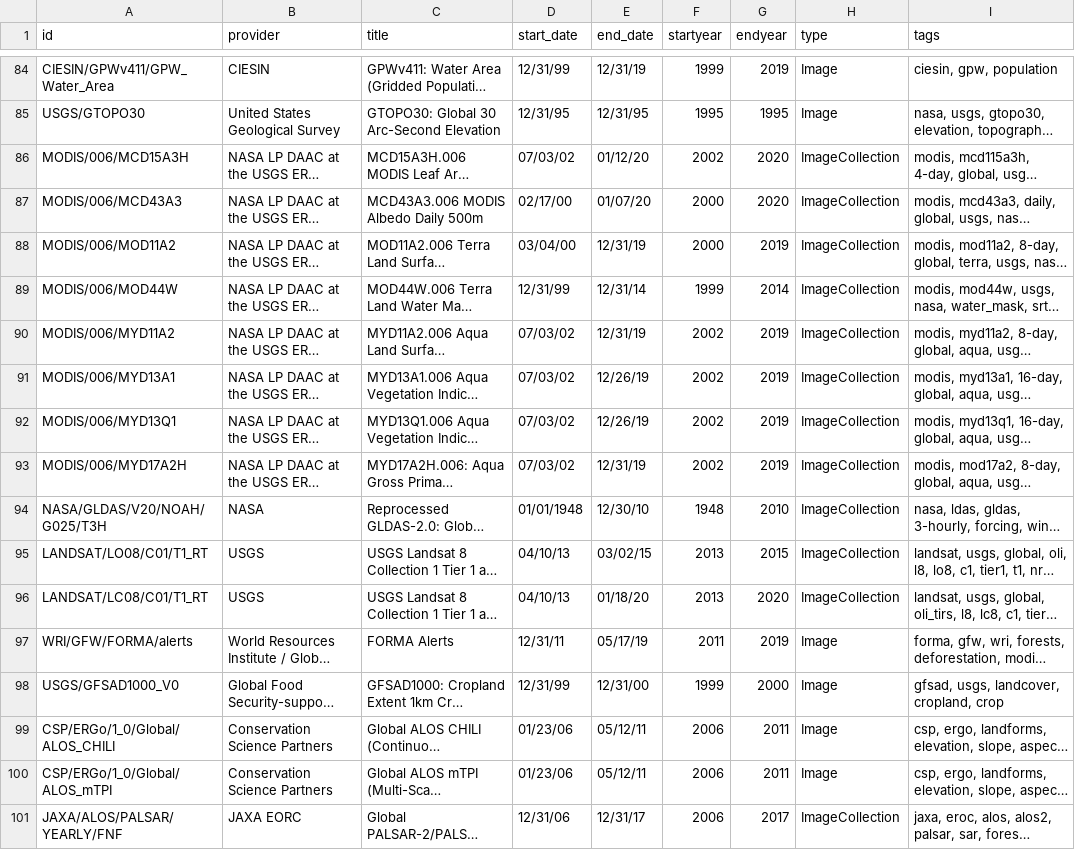
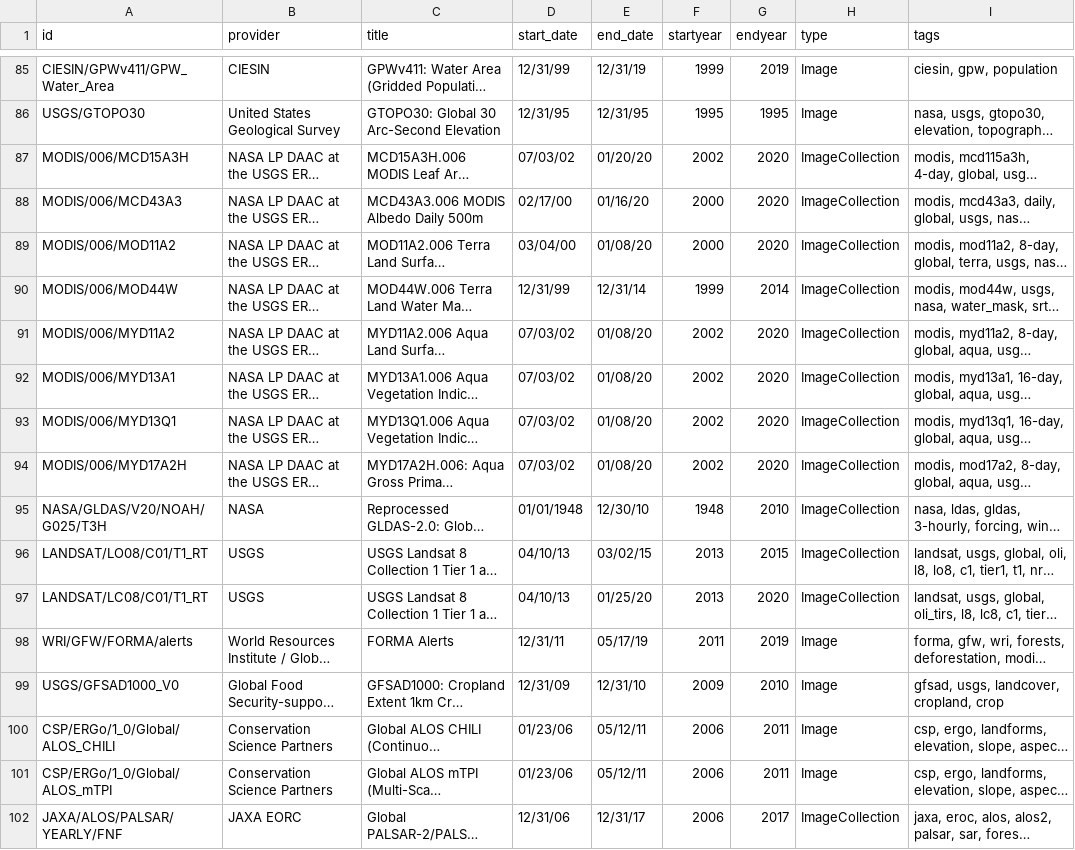
Before and after one commit to JenniferLeeo/openapi, a CSV file: eed-2020-01-28.csv (was eed-2020-01-20.csv), drawn as a sheet; only a part is shown, gaps mark what is left out; long unchanged cells end in …; addresses are those after the commit; the diff covers the shown part only; the diff names each change by its address in the sheet, - before the commit and + after, or states it on an @@ line.

Commit message:
updated datasets 2020-01-28

```diff
--- a/eed-2020-01-20.csv
+++ b/eed-2020-01-28.csv
-E87 (end_date): 01/12/20
+E87 (end_date): 01/20/20
-E88 (end_date): 01/07/20
+E88 (end_date): 01/16/20
-E89 (end_date): 12/31/19
+E89 (end_date): 01/08/20
-G89 (endyear): 2019
+G89 (endyear): 2020
-E91 (end_date): 12/31/19
+E91 (end_date): 01/08/20
-G91:G94 (endyear): 2019
+G91:G94 (endyear): 2020
-E92:E93 (end_date): 12/26/19
+E92:E93 (end_date): 01/08/20
-E94 (end_date): 12/31/19
+E94 (end_date): 01/08/20
-E97 (end_date): 01/18/20
+E97 (end_date): 01/25/20
-D99 (start_date): 12/31/99
+D99 (start_date): 12/31/09
-E99 (end_date): 12/31/00
+E99 (end_date): 12/31/10
-F99 (startyear): 1999
+F99 (startyear): 2009
-G99 (endyear): 2000
+G99 (endyear): 2010
```
Also changed, not shown: 1 added row, 1 removed row and 143 edited cells elsewhere in this file, 1 other file.
